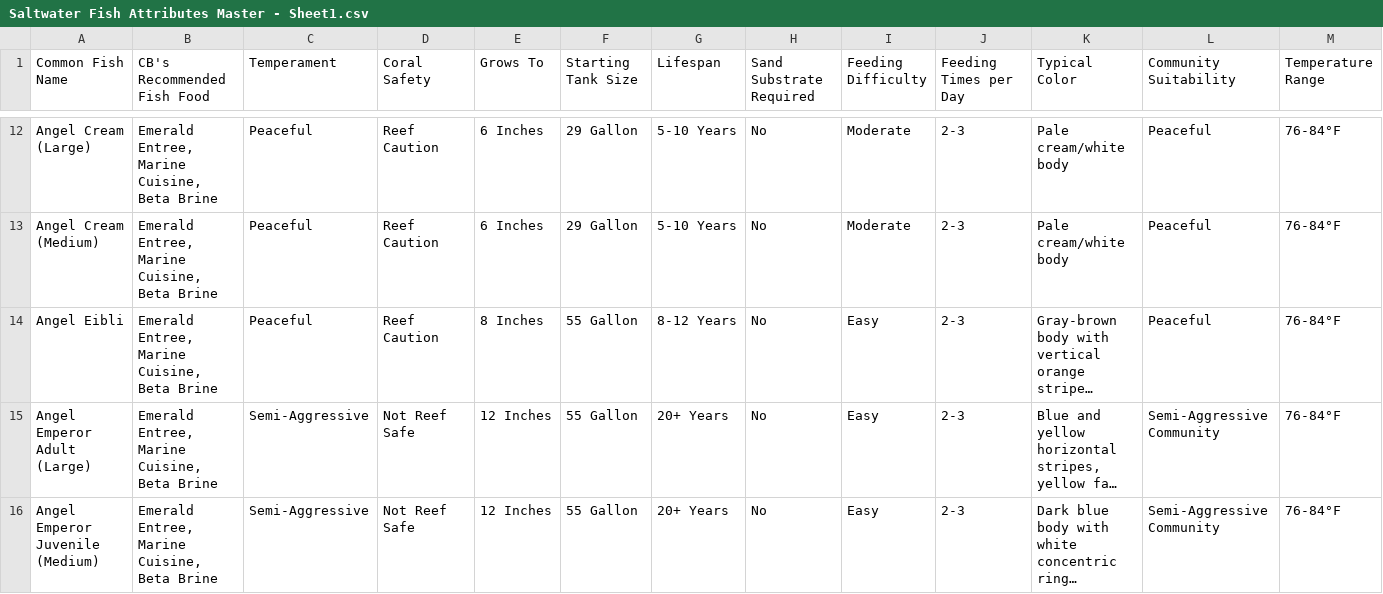
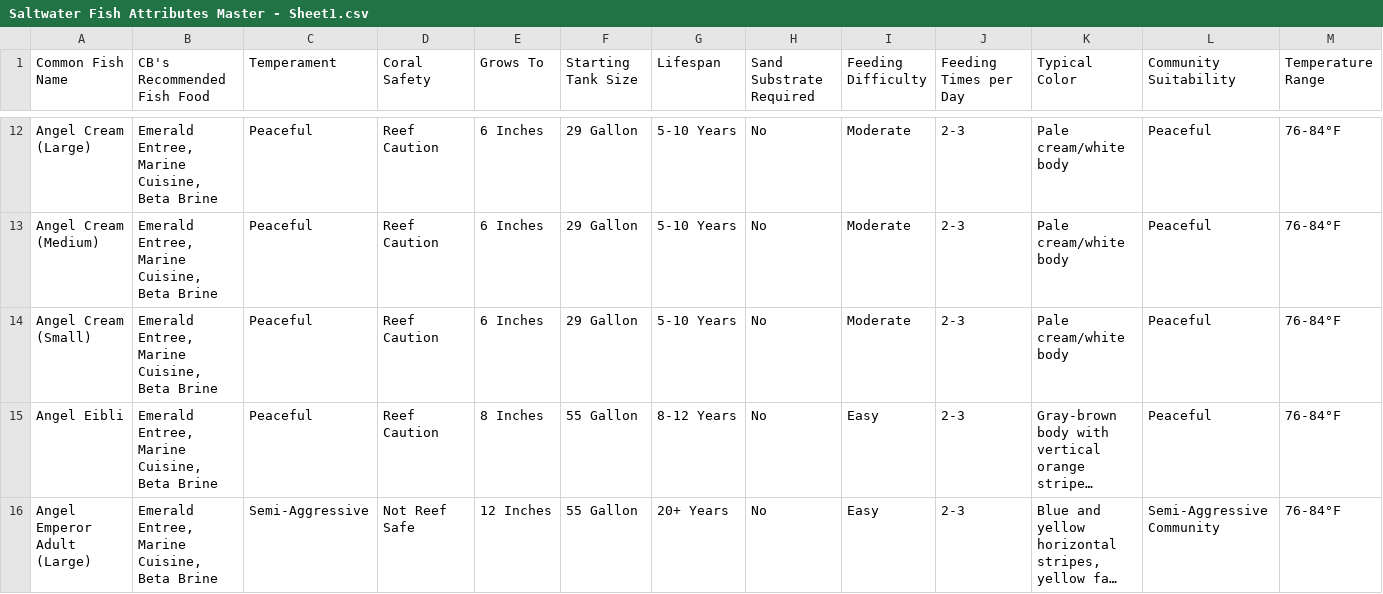
Before and after one commit to Bubba751/Saltwater-HTML-Files, a CSV file: Saltwater Fish Attributes Master/Saltwater Fish Attributes Master - Sheet1.csv, drawn as a sheet; only a part is shown, gaps mark what is left out; the shorter side is filled out with more unchanged rows; long unchanged cells end in …; rows hold the shown columns only; the diff names each change by its address in the sheet, - before the commit and + after, or states it on an @@ line.

Commit message:
Update Saltwater Fish Attributes Master - Sheet1.csv via CB Aquarium Tools

```diff
--- a/Saltwater Fish Attributes Master/Saltwater Fish Attributes Master - Sheet1.csv
+++ b/Saltwater Fish Attributes Master/Saltwater Fish Attributes Master - Sheet1.csv
+row 14: Angel Cream (Small) | Emerald Entree, Marine Cuisine, Beta Brine | Peaceful | Reef Caution | 6 Inches | 29 Gallon | 5-10 Years | No | Moderate | 2-3 | Pale cream/white body | Peaceful | 76-84°F
```
